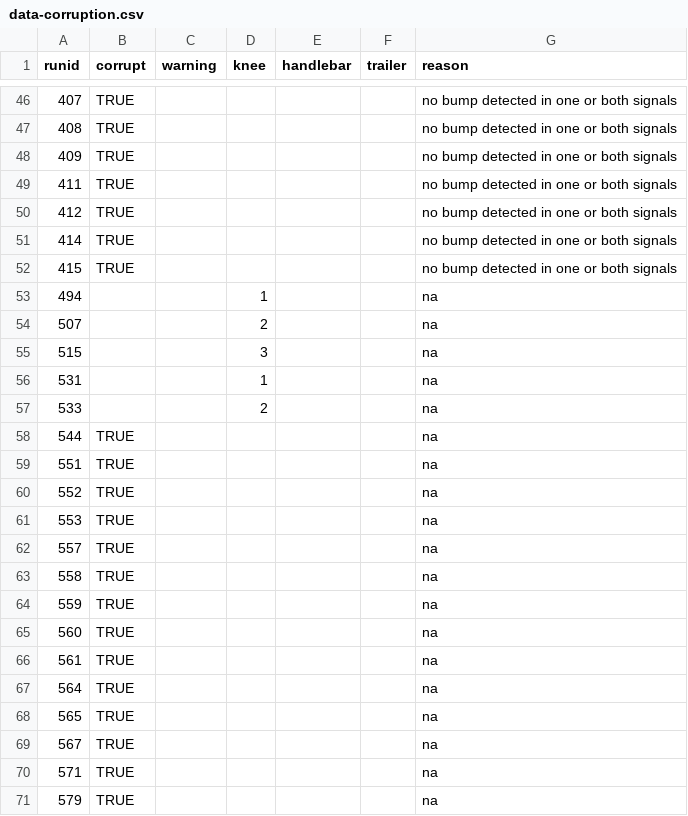
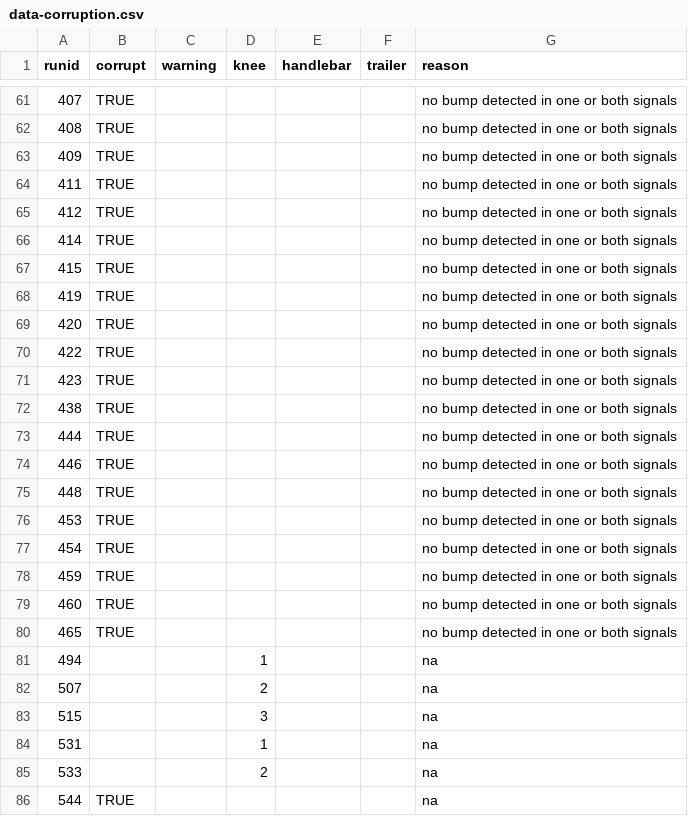
Before and after one commit to moorepants/BicycleDataProcessor, a CSV file: data-corruption.csv, drawn as a sheet; only a part is shown, gaps mark what is left out; the shorter side is filled out with more unchanged rows; the diff covers the shown part only.

```diff
--- a/data-corruption.csv
+++ b/data-corruption.csv
@@ -52,2 +67,15 @@ runid,corrupt,warning,knee,handlebar,trailer,reason
 415,TRUE,,,,,no bump detected in one or both signals
+419,TRUE,,,,,no bump detected in one or both signals
+420,TRUE,,,,,no bump detected in one or both signals
+422,TRUE,,,,,no bump detected in one or both signals
+423,TRUE,,,,,no bump detected in one or both signals
+438,TRUE,,,,,no bump detected in one or both signals
+444,TRUE,,,,,no bump detected in one or both signals
+446,TRUE,,,,,no bump detected in one or both signals
+448,TRUE,,,,,no bump detected in one or both signals
+453,TRUE,,,,,no bump detected in one or both signals
+454,TRUE,,,,,no bump detected in one or both signals
+459,TRUE,,,,,no bump detected in one or both signals
+460,TRUE,,,,,no bump detected in one or both signals
+465,TRUE,,,,,no bump detected in one or both signals
 494,,,1,,,na
```
Also changed, not shown: 15 added rows elsewhere in this file.
